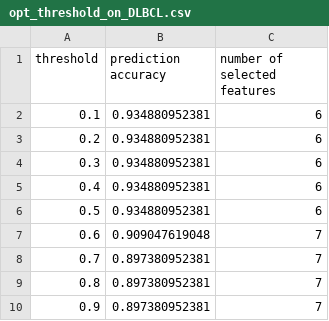
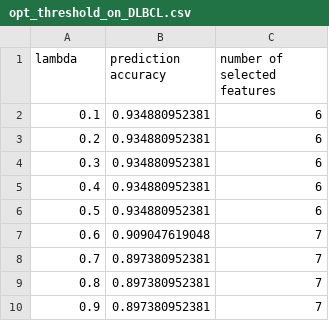
Before and after one commit to zhonghuawu/design, a CSV file: datas/gene/all_result/threshold/opt_threshold_on_DLBCL.csv, drawn as a sheet.

Commit message:
alter threshold to lambda in .png and .csv

```diff
--- a/datas/gene/all_result/threshold/opt_threshold_on_DLBCL.csv
+++ b/datas/gene/all_result/threshold/opt_threshold_on_DLBCL.csv
@@ -1,2 +1,2 @@
-threshold,prediction accuracy,number of selected features
+lambda,prediction accuracy,number of selected features
 0.1,0.934880952381,6
```
Also changed, not shown: datas/gene/all_result/threshold/opt_threshold_on_Prostate_GE.csv, datas/gene/all_result/threshold/opt_threshold_on_SRBCT.csv, 10 other files.
